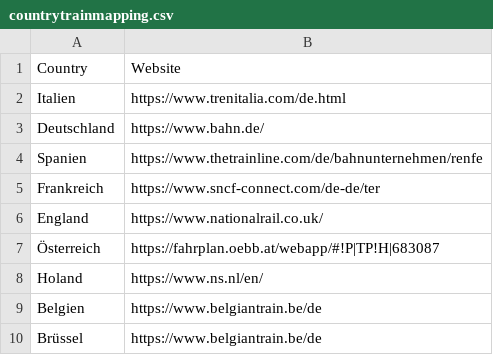
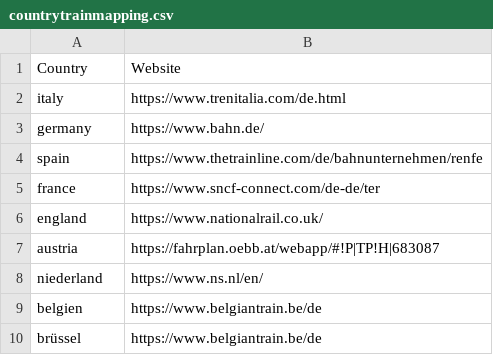
Before and after one commit to gampegia/PROG2_Assignments, a CSV file: countrytrainmapping.csv, drawn as a sheet.

```diff
--- a/countrytrainmapping.csv
+++ b/countrytrainmapping.csv
@@ -1,10 +1,10 @@
 Country,Website
-Italien,https://www.trenitalia.com/de.html
-Deutschland,https://www.bahn.de/
-Spanien,https://www.thetrainline.com/de/bahnunternehmen/renfe
-Frankreich,https://www.sncf-connect.com/de-de/ter
-England,https://www.nationalrail.co.uk/
-Österreich,https://fahrplan.oebb.at/webapp/#!P|TP!H|683087
-Holand,https://www.ns.nl/en/
-Belgien,https://www.belgiantrain.be/de
-Brüssel,https://www.belgiantrain.be/de
+italy,https://www.trenitalia.com/de.html
+germany,https://www.bahn.de/
+spain,https://www.thetrainline.com/de/bahnunternehmen/renfe
+france,https://www.sncf-connect.com/de-de/ter
+england,https://www.nationalrail.co.uk/
+austria,https://fahrplan.oebb.at/webapp/#!P|TP!H|683087
+niederland,https://www.ns.nl/en/
+belgien,https://www.belgiantrain.be/de
+brüssel,https://www.belgiantrain.be/de
```
Also changed, not shown: 2 other files.
